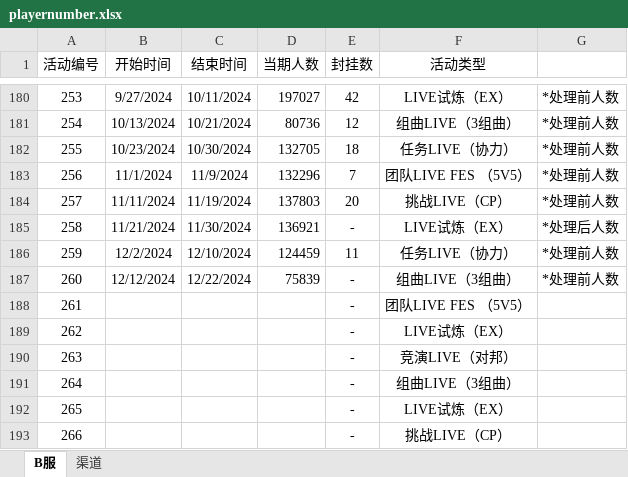
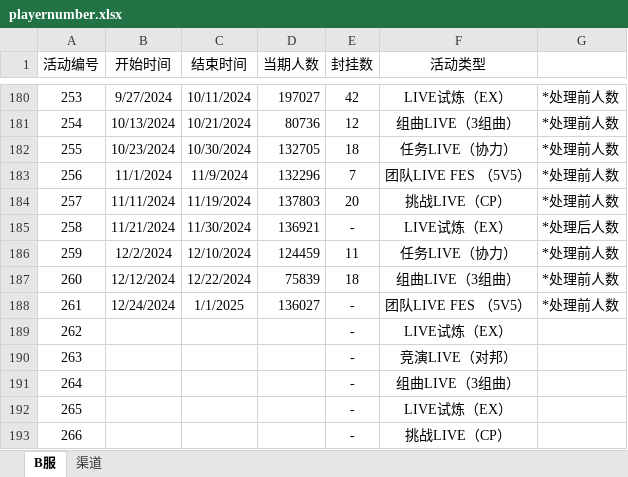
Before and after one commit to Yamamoto-2/tsugu-bangdream-bot, an Excel workbook: backend/config/playernumber.xlsx, sheet B服, drawn as a sheet; only a part is shown, gaps mark what is left out; values as stored, in another font and other column widths than the file's, no borders; the diff names each change by its address in the sheet, - before the commit and + after, or states it on an @@ line.

Commit message:
数据更新（261）

```diff
--- a/backend/config/playernumber.xlsx (sheet B服)
+++ b/backend/config/playernumber.xlsx (sheet B服)
-E187 (封挂数): -
+E187 (封挂数): 18
-B188 (开始时间): (empty)
+B188 (开始时间): 12/24/2024
-C188 (结束时间): (empty)
+C188 (结束时间): 1/1/2025
-D188 (当期人数): (empty)
+D188 (当期人数): 136027
-G188: (empty)
+G188: *处理前人数
```
Also changed, not shown: sheet 渠道.
